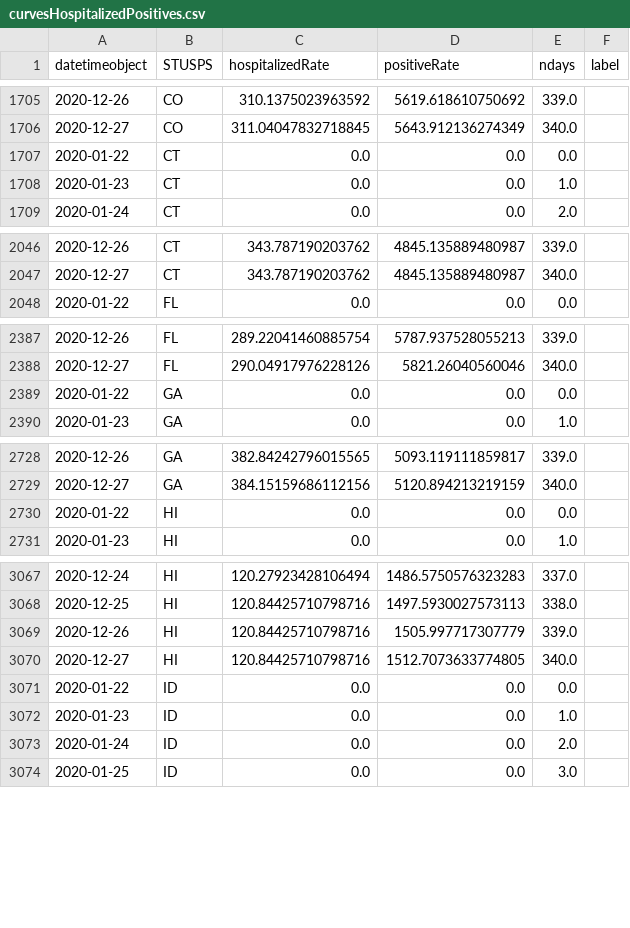
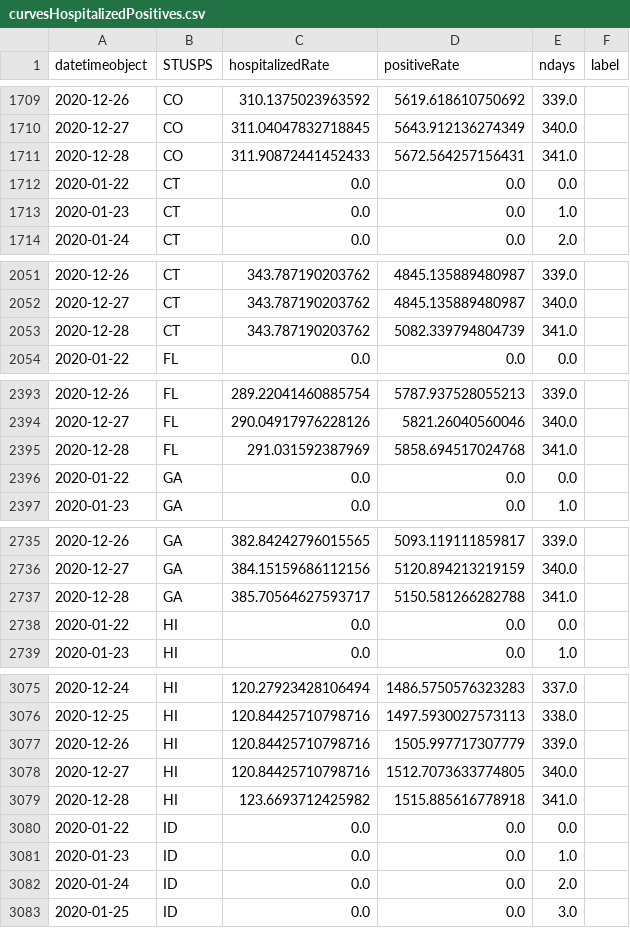
Before and after one commit to briefings/sars, a CSV file: fundamentals/atlantic/warehouse/curvesHospitalizedPositives.csv, drawn as a sheet; only a part is shown, gaps mark what is left out; the diff covers the shown part only.

```diff
--- a/fundamentals/atlantic/warehouse/curvesHospitalizedPositives.csv
+++ b/fundamentals/atlantic/warehouse/curvesHospitalizedPositives.csv
@@ -1706,2 +1710,3 @@ datetimeobject,STUSPS,hospitalizedRate,positiveRate,ndays,label
 2020-12-27,CO,311.04047832718845,5643.912136274349,340.0,
+2020-12-28,CO,311.90872441452433,5672.564257156431,341.0,
 2020-01-22,CT,0.0,0.0,0.0,
@@ -2047,2 +2052,3 @@ datetimeobject,STUSPS,hospitalizedRate,positiveRate,ndays,label
 2020-12-27,CT,343.787190203762,4845.135889480987,340.0,
+2020-12-28,CT,343.787190203762,5082.339794804739,341.0,
 2020-01-22,FL,0.0,0.0,0.0,
@@ -2388,2 +2394,3 @@ datetimeobject,STUSPS,hospitalizedRate,positiveRate,ndays,label
 2020-12-27,FL,290.04917976228126,5821.26040560046,340.0,
+2020-12-28,FL,291.031592387969,5858.694517024768,341.0,
 2020-01-22,GA,0.0,0.0,0.0,
@@ -2729,2 +2736,3 @@ datetimeobject,STUSPS,hospitalizedRate,positiveRate,ndays,label
 2020-12-27,GA,384.15159686112156,5120.894213219159,340.0,
+2020-12-28,GA,385.70564627593717,5150.581266282788,341.0,
 2020-01-22,HI,0.0,0.0,0.0,
@@ -3070,2 +3078,3 @@ datetimeobject,STUSPS,hospitalizedRate,positiveRate,ndays,label
 2020-12-27,HI,120.84425710798716,1512.7073633774805,340.0,
+2020-12-28,HI,123.6693712425982,1515.885616778918,341.0,
 2020-01-22,ID,0.0,0.0,0.0,
```
Also changed, not shown: 34 added rows and 4 edited cells elsewhere in this file, fundamentals/atlantic/warehouse/curvesDeathsHospitalized.csv, fundamentals/atlantic/warehouse/curvesDeathsPositives.csv, 7 other files.
